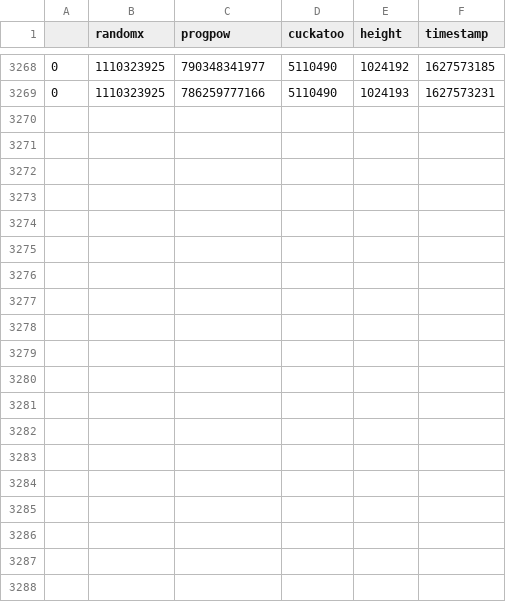
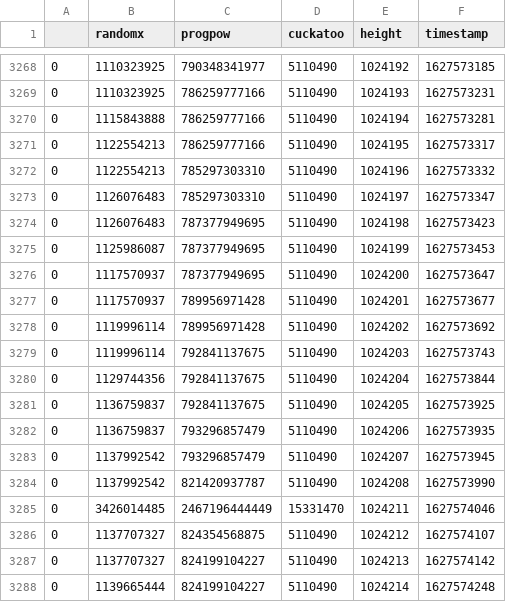
Before and after one commit to blacktyger/epicradar, a CSV file: network_difficulty.csv, drawn as a sheet; only a part is shown, gaps mark what is left out; the diff names each change by its address in the sheet, - before the commit and + after, or states it on an @@ line.

```diff
--- a/network_difficulty.csv
+++ b/network_difficulty.csv
+row 3270: 0 | 1115843888 | 786259777166 | 5110490 | 1024194 | 1627573281
+row 3271: 0 | 1122554213 | 786259777166 | 5110490 | 1024195 | 1627573317
+row 3272: 0 | 1122554213 | 785297303310 | 5110490 | 1024196 | 1627573332
+row 3273: 0 | 1126076483 | 785297303310 | 5110490 | 1024197 | 1627573347
+row 3274: 0 | 1126076483 | 787377949695 | 5110490 | 1024198 | 1627573423
+row 3275: 0 | 1125986087 | 787377949695 | 5110490 | 1024199 | 1627573453
+row 3276: 0 | 1117570937 | 787377949695 | 5110490 | 1024200 | 1627573647
+row 3277: 0 | 1117570937 | 789956971428 | 5110490 | 1024201 | 1627573677
+row 3278: 0 | 1119996114 | 789956971428 | 5110490 | 1024202 | 1627573692
+row 3279: 0 | 1119996114 | 792841137675 | 5110490 | 1024203 | 1627573743
+row 3280: 0 | 1129744356 | 792841137675 | 5110490 | 1024204 | 1627573844
+row 3281: 0 | 1136759837 | 792841137675 | 5110490 | 1024205 | 1627573925
+row 3282: 0 | 1136759837 | 793296857479 | 5110490 | 1024206 | 1627573935
+row 3283: 0 | 1137992542 | 793296857479 | 5110490 | 1024207 | 1627573945
+row 3284: 0 | 1137992542 | 821420937787 | 5110490 | 1024208 | 1627573990
+row 3285: 0 | 3426014485 | 2467196444449 | 15331470 | 1024211 | 1627574046
+row 3286: 0 | 1137707327 | 824354568875 | 5110490 | 1024212 | 1627574107
+row 3287: 0 | 1137707327 | 824199104227 | 5110490 | 1024213 | 1627574142
+row 3288: 0 | 1139665444 | 824199104227 | 5110490 | 1024214 | 1627574248
```
Also changed, not shown: network_hashrate.csv, 2 other files.
